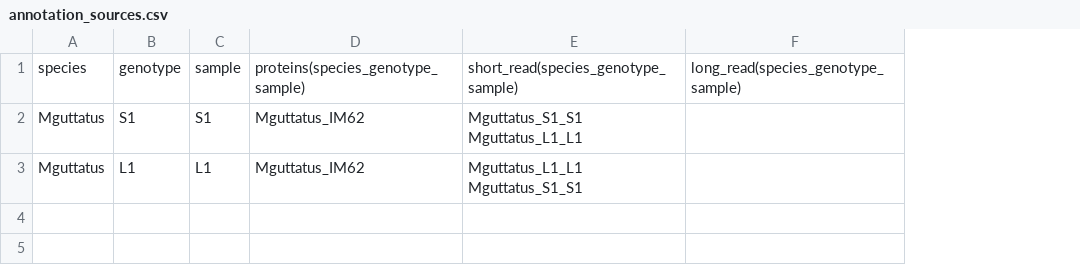
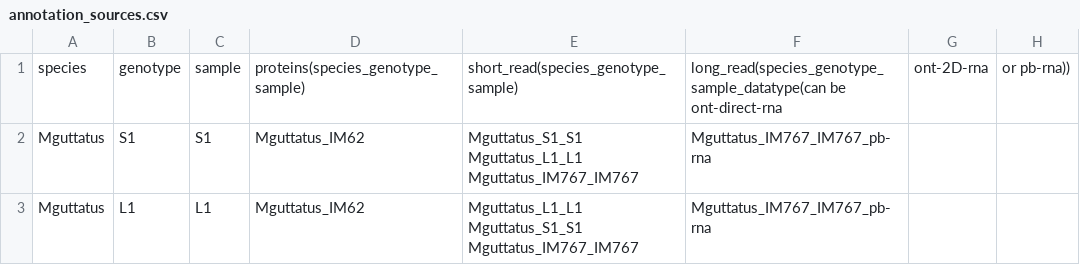
Before and after one commit to niederhuth/mimulus-assembly, a CSV file: misc/annotation/annotation_sources.csv, drawn as a sheet; removed rows and columns are numbered as before the commit, all else as after; the diff names each change by its address in the sheet, - before the commit and + after, or states it on an @@ line.

```diff
--- a/misc/annotation/annotation_sources.csv
+++ b/misc/annotation/annotation_sources.csv
-column F, row 1: long_read(species_genotype_sample)
+column F, rows 1-3: long_read(species_genotype_sample_datatype(can be ont-direct-rna | Mguttatus_IM767_IM767_pb-rna | Mguttatus_IM767_IM767_pb-rna
+column G, row 1: ont-2D-rna
+column H, row 1: or pb-rna))
-E2: Mguttatus_S1_S1 Mguttatus_L1_L1
+E2: Mguttatus_S1_S1 Mguttatus_L1_L1 Mguttatus_IM767_IM767
-E3: Mguttatus_L1_L1 Mguttatus_S1_S1
+E3: Mguttatus_L1_L1 Mguttatus_S1_S1 Mguttatus_IM767_IM767
```
Also changed, not shown: 5 other files.
